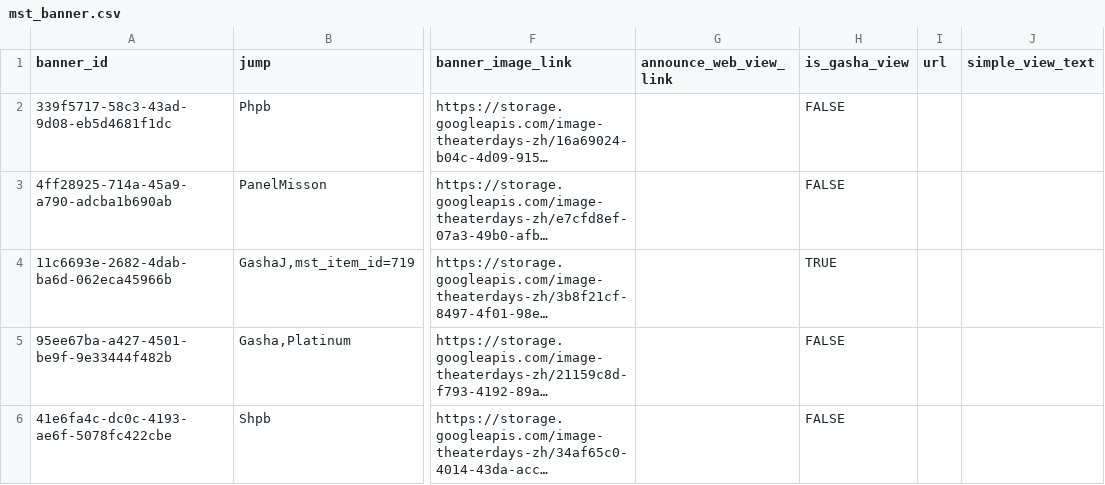
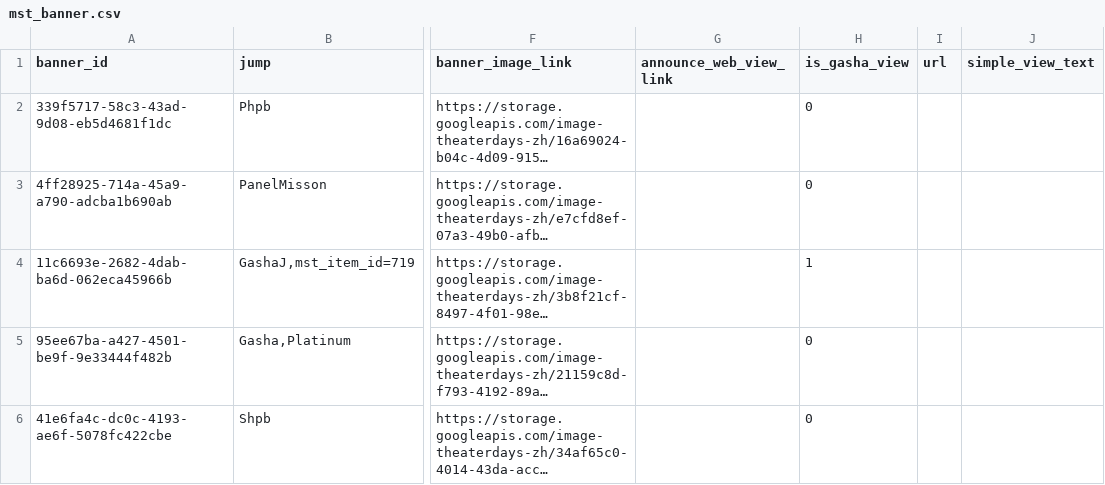
Before and after one commit to RainbowUnicorn7297/mltd-relive, a CSV file: standalone/db/mst_data/mst_banner.csv, drawn as a sheet; only a part is shown, gaps mark what is left out; long unchanged cells end in …; the diff names each change by its address in the sheet, - before the commit and + after, or states it on an @@ line.

```diff
--- a/standalone/db/mst_data/mst_banner.csv
+++ b/standalone/db/mst_data/mst_banner.csv
-H2:H3 (is_gasha_view): FALSE
+H2:H3 (is_gasha_view): 0
-H4 (is_gasha_view): TRUE
+H4 (is_gasha_view): 1
-H5:H6 (is_gasha_view): FALSE
+H5:H6 (is_gasha_view): 0
```
Also changed, not shown: standalone/db/mst_data/mst_card.csv, standalone/db/mst_data/mst_event_story.csv, 6 other files.
